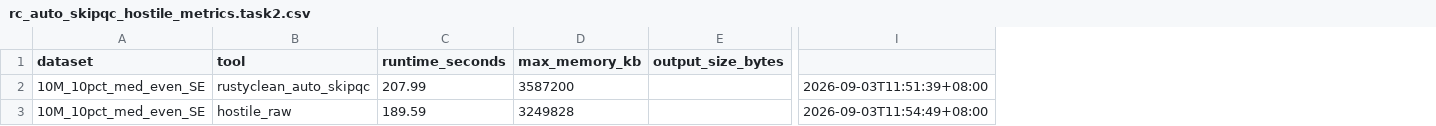
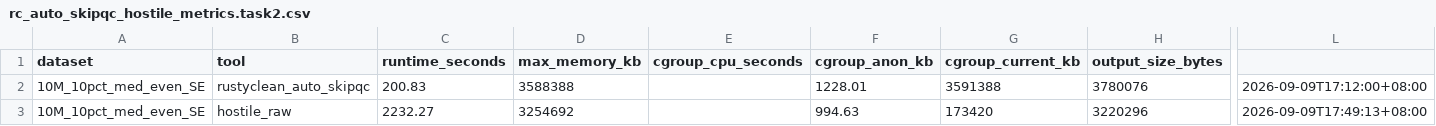
Before and after one commit to HuangShiLab/rustyclean-paper, a CSV file: scratch/rc_auto_skipqc_hostile_v2/rc_auto_skipqc_hostile_metrics.task2.csv, drawn as a sheet; only a part is shown, gaps mark what is left out; removed rows and columns are numbered as before the commit, all else as after; the diff covers the shown part only; the diff names each change by its address in the sheet, - before the commit and + after, or states it on an @@ line.

```diff
--- a/scratch/rc_auto_skipqc_hostile_v2/rc_auto_skipqc_hostile_metrics.task2.csv
+++ b/scratch/rc_auto_skipqc_hostile_v2/rc_auto_skipqc_hostile_metrics.task2.csv
+column E (cgroup_cpu_seconds), empty
+column F (cgroup_anon_kb), rows 2-3: 1228.01 | 994.63
+column G (cgroup_current_kb), rows 2-3: 3591388 | 173420
-column I, rows 2-3: 2026-09-03T11:51:39+08:00 | 2026-09-03T11:54:49+08:00
+column L, rows 2-3: 2026-09-09T17:12:00+08:00 | 2026-09-09T17:49:13+08:00
-C2 (runtime_seconds): 207.99
+C2 (runtime_seconds): 200.83
-D2 (max_memory_kb): 3587200
+D2 (max_memory_kb): 3588388
-H2 (output_size_bytes): (empty)
+H2 (output_size_bytes): 3780076
-C3 (runtime_seconds): 189.59
+C3 (runtime_seconds): 2232.27
-D3 (max_memory_kb): 3249828
+D3 (max_memory_kb): 3254692
-H3 (output_size_bytes): (empty)
+H3 (output_size_bytes): 3220296
```
Also changed, not shown: 4 edited cells elsewhere in this file, scratch/rc_auto_skipqc_hostile_v2/rc_auto_skipqc_hostile_metrics.task3.csv, scratch/rc_auto_skipqc_hostile_v2/rc_auto_skipqc_hostile_metrics.task4.csv, 33 other files.
